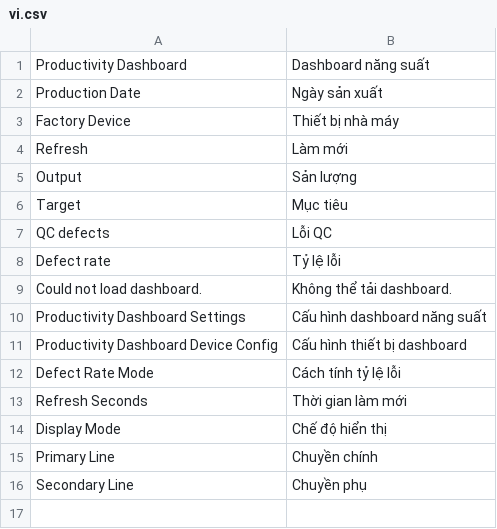
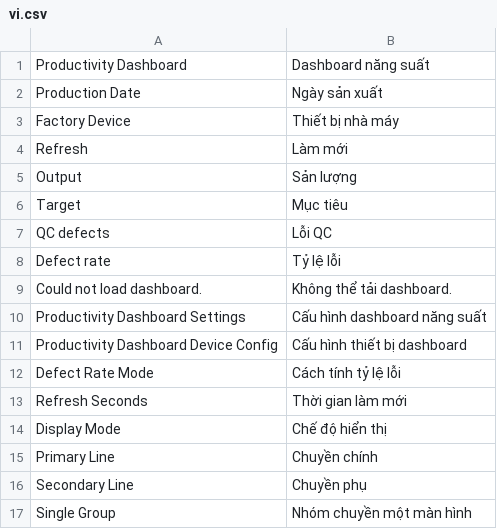
Before and after one commit to uzumaki2204/factory-dashboard-frappe, a CSV file: factory_dashboard/translations/vi.csv, drawn as a sheet; the diff names each change by its address in the sheet, - before the commit and + after, or states it on an @@ line.

Commit message:
fix: complete dashboard grouping and import schema

```diff
--- a/factory_dashboard/translations/vi.csv
+++ b/factory_dashboard/translations/vi.csv
+row 17: Single Group | Nhóm chuyền một màn hình
```
Also changed, not shown: 3 other files.
